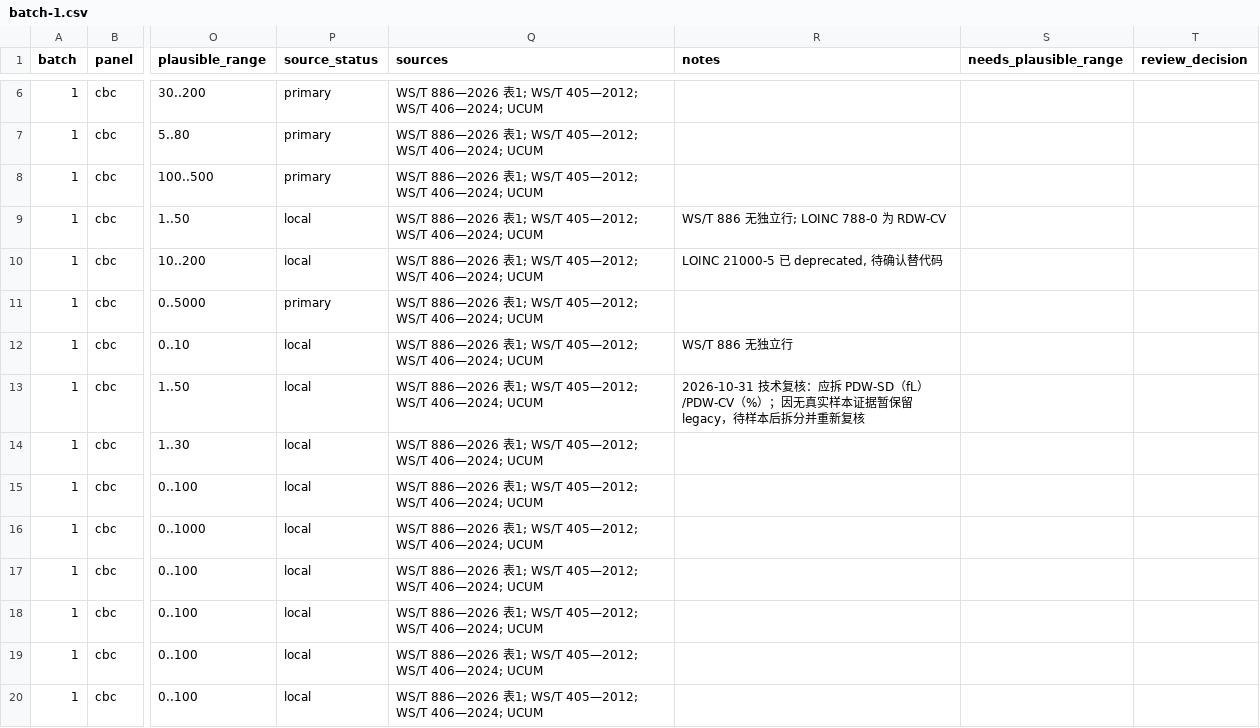
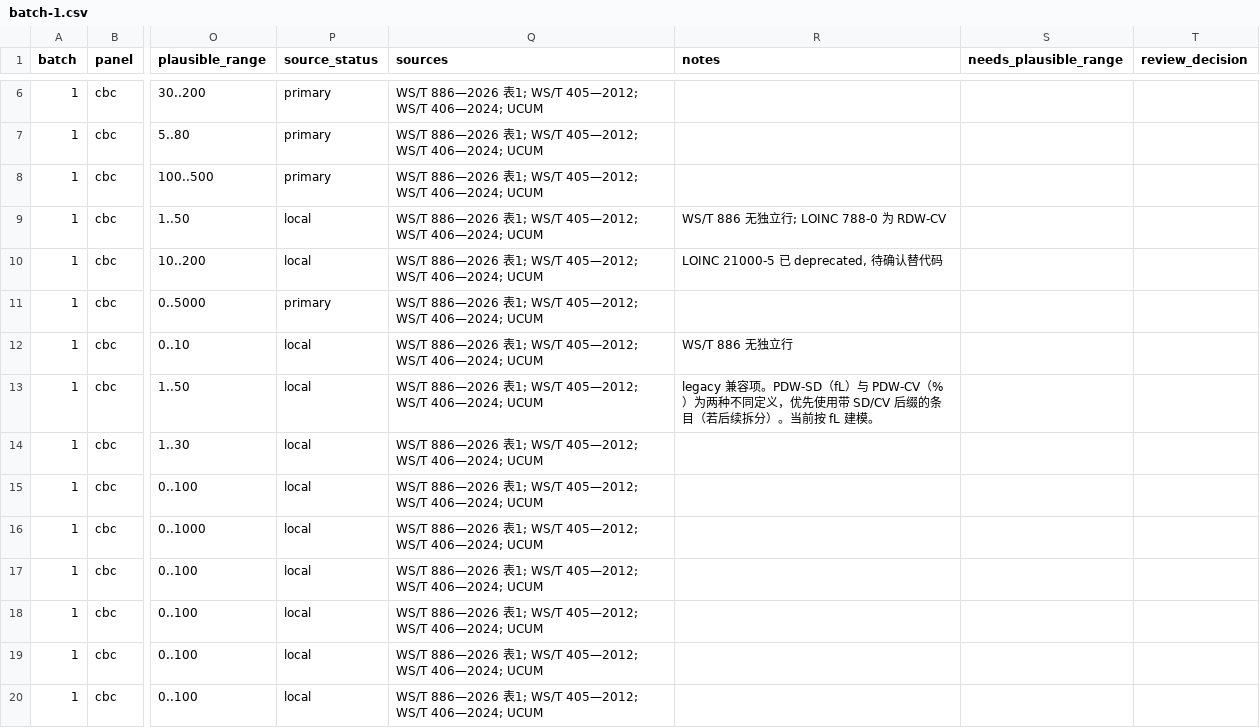
Before and after one commit to lixiang-stack/HealthyDuoduo, a CSV file: .scratch/medical-standardization/review/batch-1.csv, drawn as a sheet; only a part is shown, gaps mark what is left out; the diff names each change by its address in the sheet, - before the commit and + after, or states it on an @@ line.

```diff
--- a/.scratch/medical-standardization/review/batch-1.csv
+++ b/.scratch/medical-standardization/review/batch-1.csv
-R13 (notes): 2026-10-31 技术复核：应拆 PDW-SD（fL）/PDW-CV（%）；因无真实样本证据暂保留 legacy，待样本后拆分并重新复核
+R13 (notes): legacy 兼容项。PDW-SD（fL）与 PDW-CV（%）为两种不同定义，优先使用带 SD/CV 后缀的条目（若后续拆分）。当前按 fL 建模。
```
Also changed, not shown: .scratch/medical-standardization/mapping.csv, .scratch/medical-standardization/review/batch-2.csv, 36 other files.
